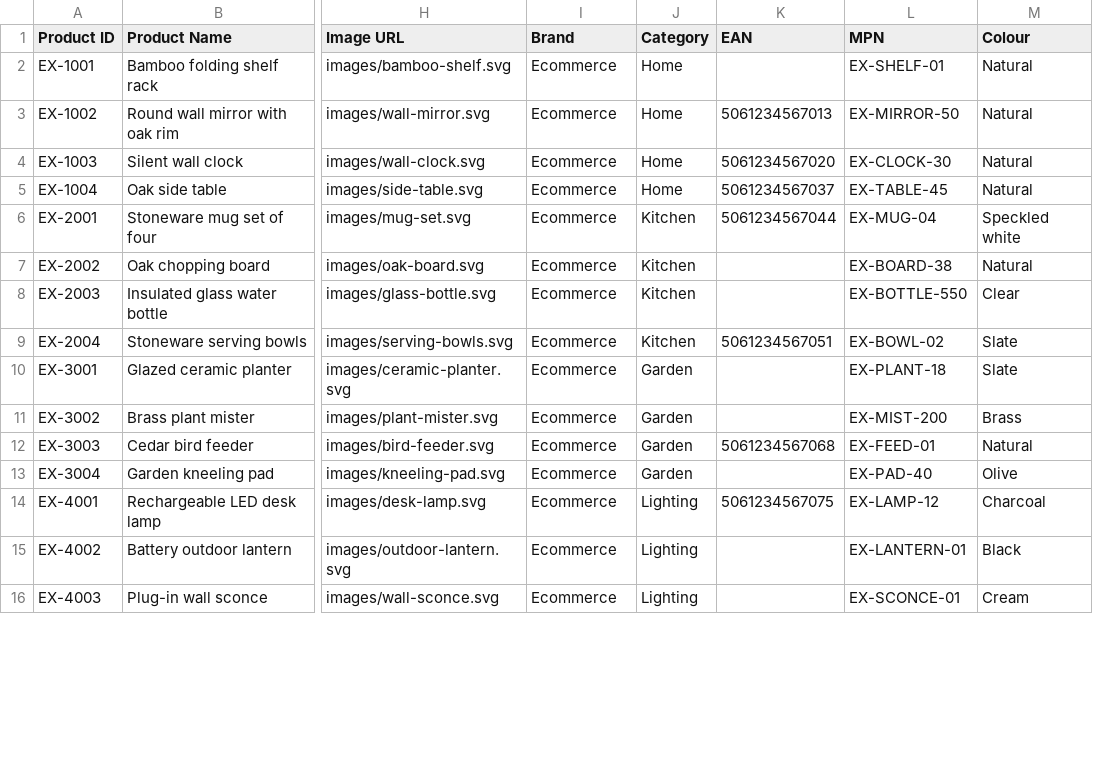
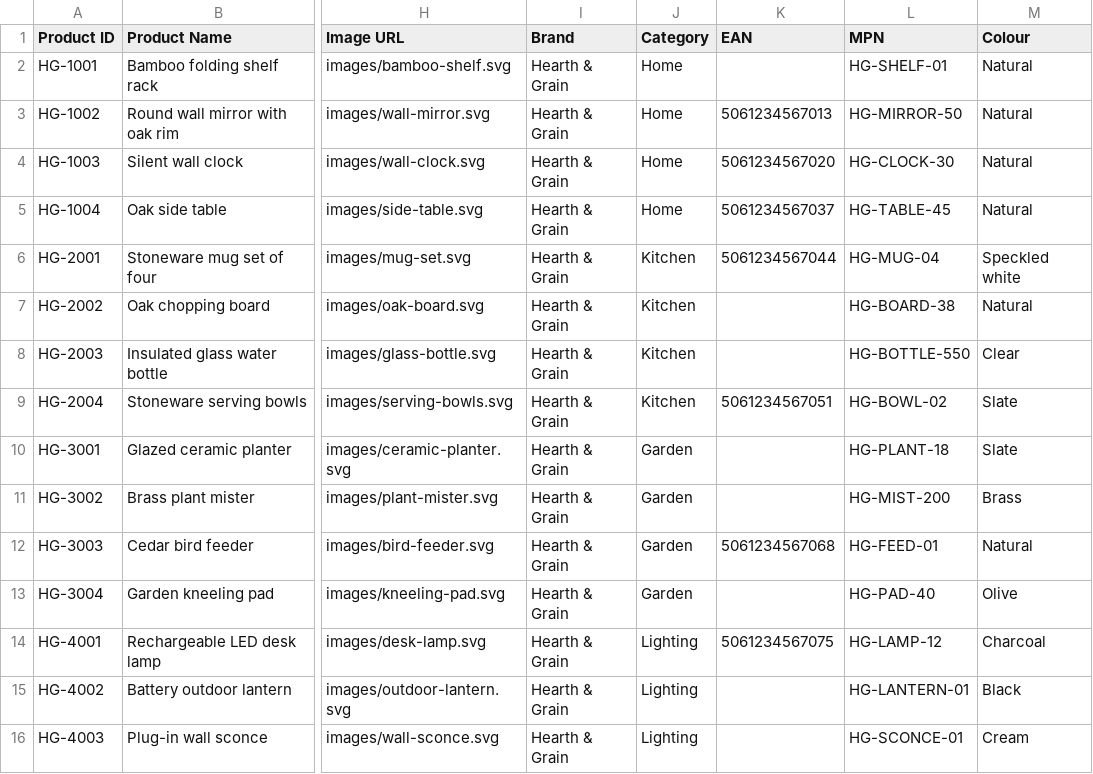
Before and after one commit to connorbdigital/DJKC, a CSV file: commerce/catalogue/products.csv, drawn as a sheet; only a part is shown, gaps mark what is left out; the diff covers the shown part only; the diff names each change by its address in the sheet, - before the commit and + after, or states it on an @@ line.

Commit message:
Studio: the city, a standards board, a key that stays put, and a shop called Hearth & Grain
Co-authored-by: arena-agent <297053741+arena-agent@users.noreply.github.com>

```diff
--- a/commerce/catalogue/products.csv
+++ b/commerce/catalogue/products.csv
-A2 (Product ID): EX-1001
+A2 (Product ID): HG-1001
-I2:I16 (Brand): Ecommerce
+I2:I16 (Brand): Hearth & Grain
-L2 (MPN): EX-SHELF-01
+L2 (MPN): HG-SHELF-01
-A3 (Product ID): EX-1002
+A3 (Product ID): HG-1002
-L3 (MPN): EX-MIRROR-50
+L3 (MPN): HG-MIRROR-50
-A4 (Product ID): EX-1003
+A4 (Product ID): HG-1003
-L4 (MPN): EX-CLOCK-30
+L4 (MPN): HG-CLOCK-30
-A5 (Product ID): EX-1004
+A5 (Product ID): HG-1004
-L5 (MPN): EX-TABLE-45
+L5 (MPN): HG-TABLE-45
-A6 (Product ID): EX-2001
+A6 (Product ID): HG-2001
-L6 (MPN): EX-MUG-04
+L6 (MPN): HG-MUG-04
-A7 (Product ID): EX-2002
+A7 (Product ID): HG-2002
-L7 (MPN): EX-BOARD-38
+L7 (MPN): HG-BOARD-38
-A8 (Product ID): EX-2003
+A8 (Product ID): HG-2003
-L8 (MPN): EX-BOTTLE-550
+L8 (MPN): HG-BOTTLE-550
-A9 (Product ID): EX-2004
+A9 (Product ID): HG-2004
-L9 (MPN): EX-BOWL-02
+L9 (MPN): HG-BOWL-02
-A10 (Product ID): EX-3001
+A10 (Product ID): HG-3001
-L10 (MPN): EX-PLANT-18
+L10 (MPN): HG-PLANT-18
-A11 (Product ID): EX-3002
+A11 (Product ID): HG-3002
-L11 (MPN): EX-MIST-200
+L11 (MPN): HG-MIST-200
-A12 (Product ID): EX-3003
+A12 (Product ID): HG-3003
-L12 (MPN): EX-FEED-01
+L12 (MPN): HG-FEED-01
-A13 (Product ID): EX-3004
+A13 (Product ID): HG-3004
-L13 (MPN): EX-PAD-40
+L13 (MPN): HG-PAD-40
-A14 (Product ID): EX-4001
+A14 (Product ID): HG-4001
-L14 (MPN): EX-LAMP-12
+L14 (MPN): HG-LAMP-12
-A15 (Product ID): EX-4002
+A15 (Product ID): HG-4002
-L15 (MPN): EX-LANTERN-01
+L15 (MPN): HG-LANTERN-01
-A16 (Product ID): EX-4003
+A16 (Product ID): HG-4003
-L16 (MPN): EX-SCONCE-01
+L16 (MPN): HG-SCONCE-01
```
Also changed, not shown: 51 edited cells elsewhere in this file, 23 other files.
